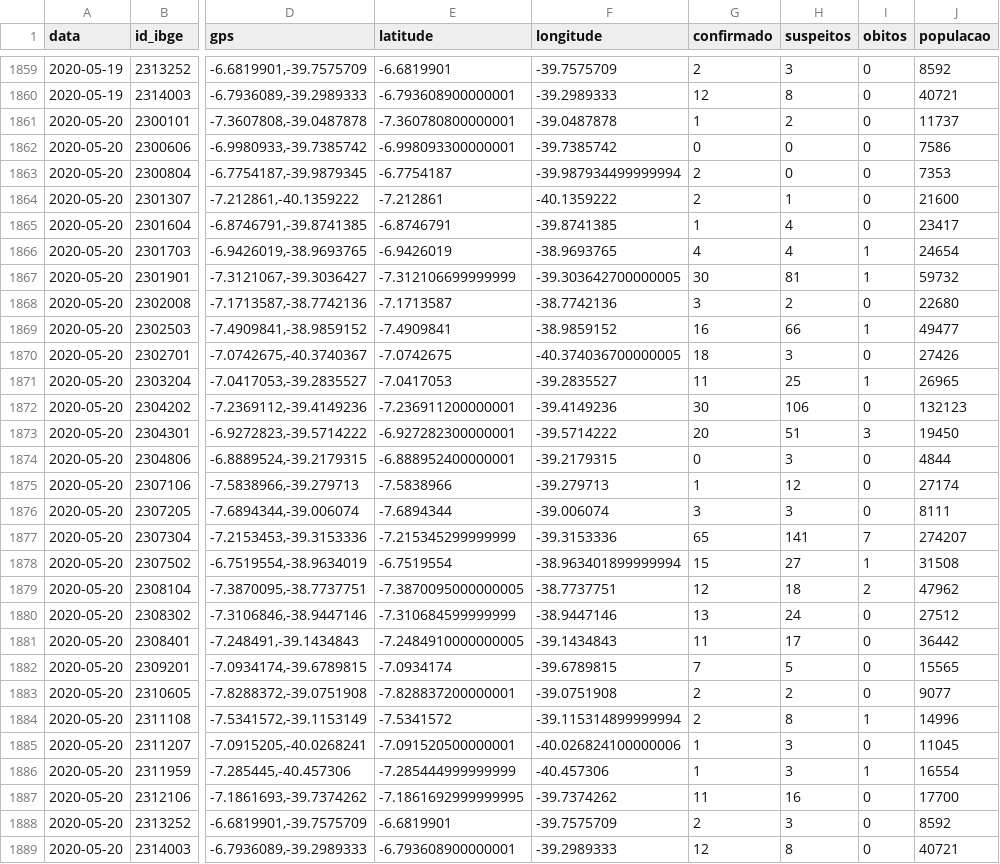
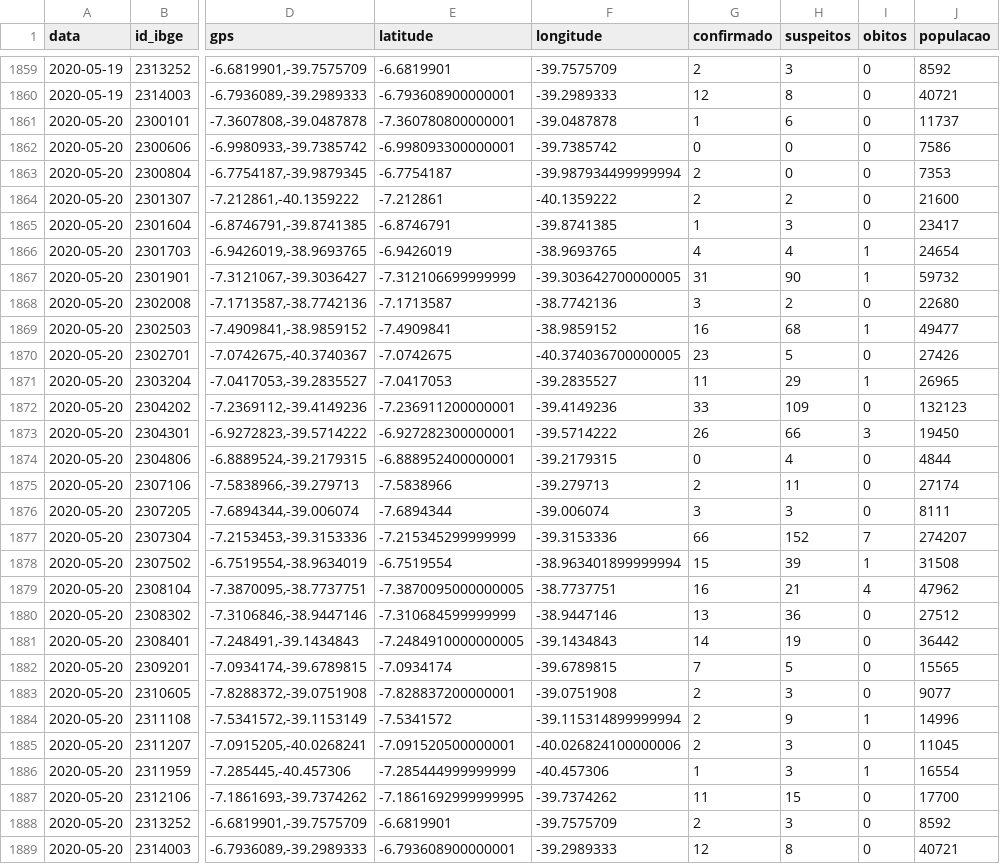
Before and after one commit to rafaelperazzo/covid19, a CSV file: todos.cariri.hoje.csv, drawn as a sheet; only a part is shown, gaps mark what is left out; the diff names each change by its address in the sheet, - before the commit and + after, or states it on an @@ line.

```diff
--- a/todos.cariri.hoje.csv
+++ b/todos.cariri.hoje.csv
-H1861 (suspeitos): 2
+H1861 (suspeitos): 6
-H1864 (suspeitos): 1
+H1864 (suspeitos): 2
-H1865 (suspeitos): 4
+H1865 (suspeitos): 3
-G1867 (confirmado): 30
+G1867 (confirmado): 31
-H1867 (suspeitos): 81
+H1867 (suspeitos): 90
-H1869 (suspeitos): 66
+H1869 (suspeitos): 68
-G1870 (confirmado): 18
+G1870 (confirmado): 23
-H1870 (suspeitos): 3
+H1870 (suspeitos): 5
-H1871 (suspeitos): 25
+H1871 (suspeitos): 29
-G1872 (confirmado): 30
+G1872 (confirmado): 33
-H1872 (suspeitos): 106
+H1872 (suspeitos): 109
-G1873 (confirmado): 20
+G1873 (confirmado): 26
-H1873 (suspeitos): 51
+H1873 (suspeitos): 66
-H1874 (suspeitos): 3
+H1874 (suspeitos): 4
-G1875 (confirmado): 1
+G1875 (confirmado): 2
-H1875 (suspeitos): 12
+H1875 (suspeitos): 11
-G1877 (confirmado): 65
+G1877 (confirmado): 66
-H1877 (suspeitos): 141
+H1877 (suspeitos): 152
-H1878 (suspeitos): 27
+H1878 (suspeitos): 39
-G1879 (confirmado): 12
+G1879 (confirmado): 16
-H1879 (suspeitos): 18
+H1879 (suspeitos): 21
-I1879 (obitos): 2
+I1879 (obitos): 4
-H1880 (suspeitos): 24
+H1880 (suspeitos): 36
-G1881 (confirmado): 11
+G1881 (confirmado): 14
-H1881 (suspeitos): 17
+H1881 (suspeitos): 19
-H1883 (suspeitos): 2
+H1883 (suspeitos): 3
-H1884 (suspeitos): 8
+H1884 (suspeitos): 9
-G1885 (confirmado): 1
+G1885 (confirmado): 2
-H1887 (suspeitos): 16
+H1887 (suspeitos): 15
```
Also changed, not shown: 4 other files.
